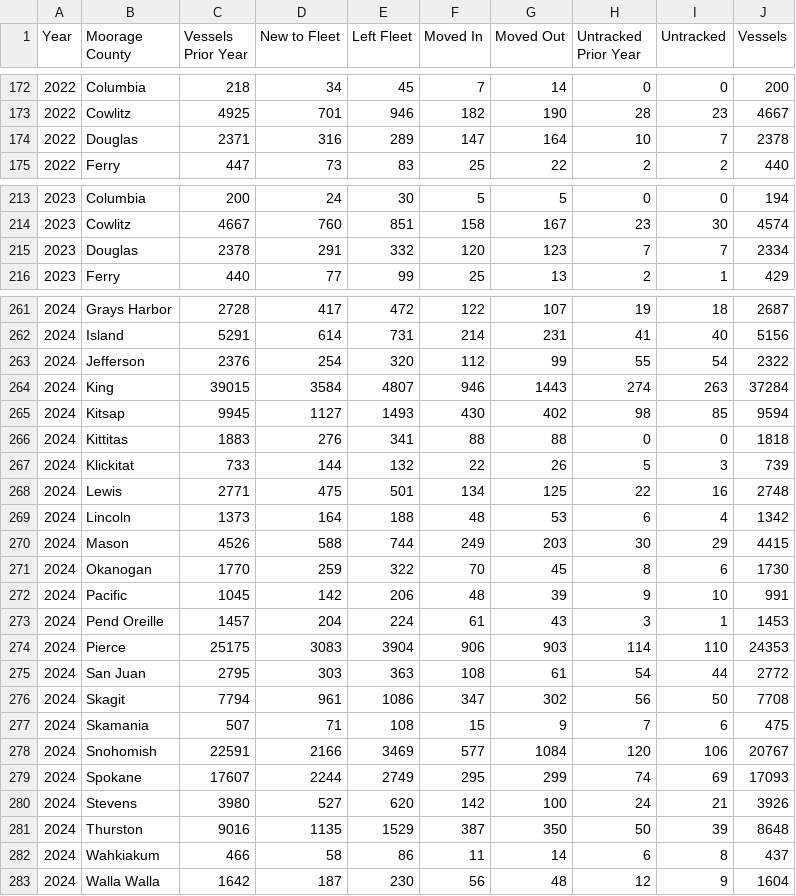
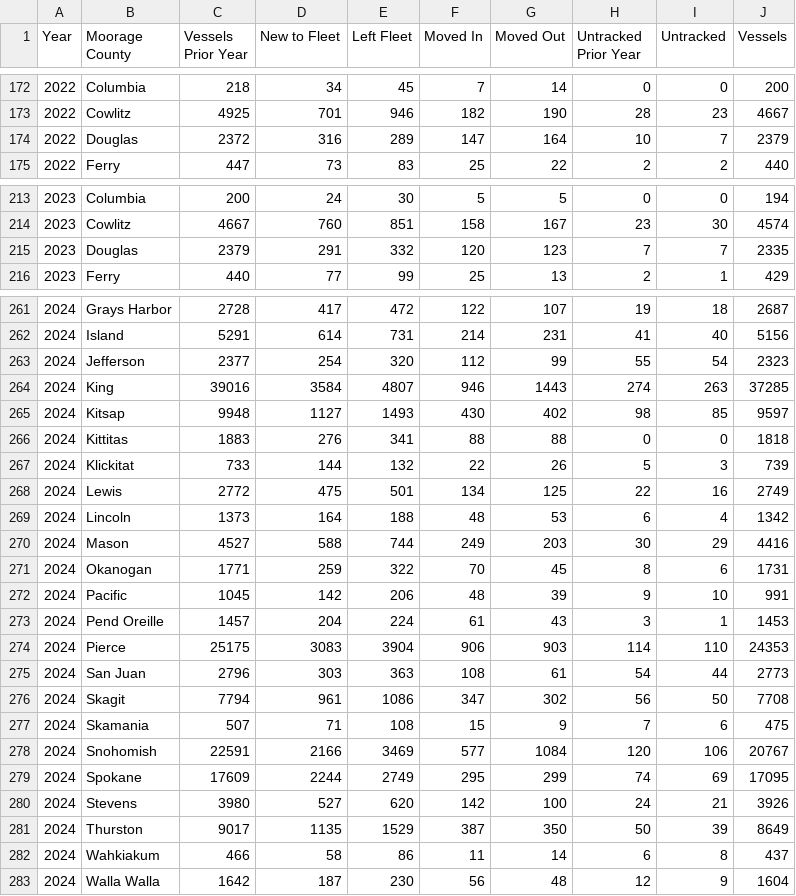
Before and after one commit to EconDataNerd/RecBoatFleet, a CSV file: app/fleet_turnover.csv, drawn as a sheet; only a part is shown, gaps mark what is left out; the diff covers the shown part only.

```diff
--- a/app/fleet_turnover.csv
+++ b/app/fleet_turnover.csv
@@ -173,3 +173,3 @@
 2022,"Cowlitz",4925,701,946,182,190,28,23,4667
-2022,"Douglas",2371,316,289,147,164,10,7,2378
+2022,"Douglas",2372,316,289,147,164,10,7,2379
 2022,"Ferry",447,73,83,25,22,2,2,440
@@ -214,3 +214,3 @@
 2023,"Cowlitz",4667,760,851,158,167,23,30,4574
-2023,"Douglas",2378,291,332,120,123,7,7,2334
+2023,"Douglas",2379,291,332,120,123,7,7,2335
 2023,"Ferry",440,77,99,25,13,2,1,429
@@ -262,11 +262,11 @@
 2024,"Island",5291,614,731,214,231,41,40,5156
-2024,"Jefferson",2376,254,320,112,99,55,54,2322
-2024,"King",39015,3584,4807,946,1443,274,263,37284
-2024,"Kitsap",9945,1127,1493,430,402,98,85,9594
+2024,"Jefferson",2377,254,320,112,99,55,54,2323
+2024,"King",39016,3584,4807,946,1443,274,263,37285
+2024,"Kitsap",9948,1127,1493,430,402,98,85,9597
 2024,"Kittitas",1883,276,341,88,88,0,0,1818
 2024,"Klickitat",733,144,132,22,26,5,3,739
-2024,"Lewis",2771,475,501,134,125,22,16,2748
+2024,"Lewis",2772,475,501,134,125,22,16,2749
 2024,"Lincoln",1373,164,188,48,53,6,4,1342
-2024,"Mason",4526,588,744,249,203,30,29,4415
-2024,"Okanogan",1770,259,322,70,45,8,6,1730
+2024,"Mason",4527,588,744,249,203,30,29,4416
+2024,"Okanogan",1771,259,322,70,45,8,6,1731
 2024,"Pacific",1045,142,206,48,39,9,10,991
@@ -274,3 +274,3 @@
 2024,"Pierce",25175,3083,3904,906,903,114,110,24353
-2024,"San Juan",2795,303,363,108,61,54,44,2772
+2024,"San Juan",2796,303,363,108,61,54,44,2773
 2024,"Skagit",7794,961,1086,347,302,56,50,7708
@@ -278,5 +278,5 @@
 2024,"Snohomish",22591,2166,3469,577,1084,120,106,20767
-2024,"Spokane",17607,2244,2749,295,299,74,69,17093
+2024,"Spokane",17609,2244,2749,295,299,74,69,17095
 2024,"Stevens",3980,527,620,142,100,24,21,3926
-2024,"Thurston",9016,1135,1529,387,350,50,39,8648
+2024,"Thurston",9017,1135,1529,387,350,50,39,8649
 2024,"Wahkiakum",466,58,86,11,14,6,8,437
```
Also changed, not shown: 152 edited cells elsewhere in this file, app/fleet_sent_received.csv, 3 other files.
